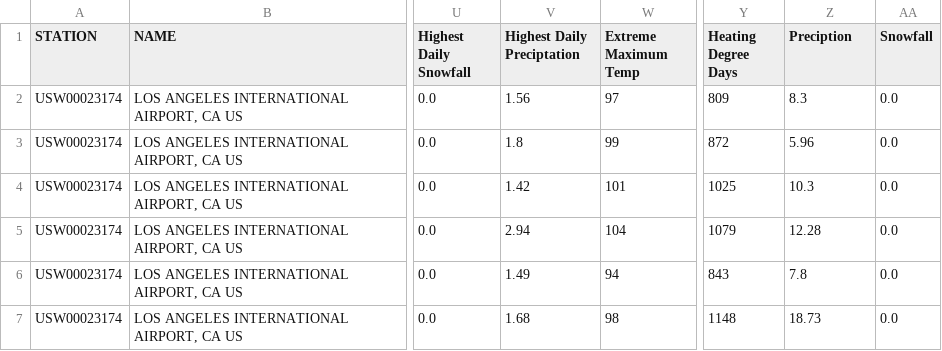
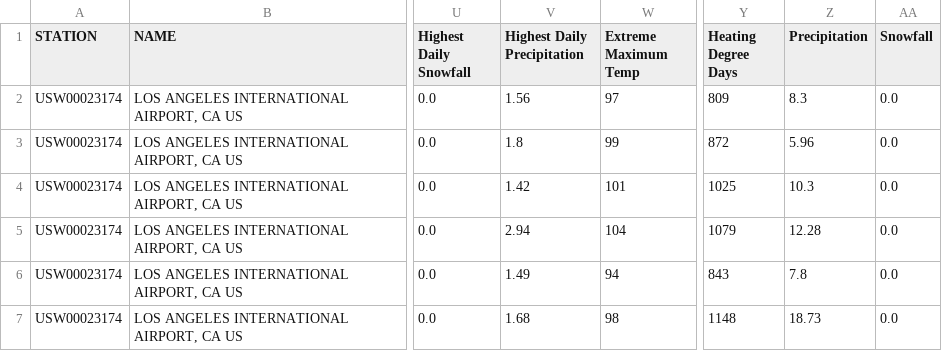
Before and after one commit to dvolz1130/project-one, a CSV file: Pat/data/Cleansed Annual Weather Data LAX.csv, drawn as a sheet; only a part is shown, gaps mark what is left out; the diff names each change by its address in the sheet, - before the commit and + after, or states it on an @@ line.

```diff
--- a/Pat/data/Cleansed Annual Weather Data LAX.csv
+++ b/Pat/data/Cleansed Annual Weather Data LAX.csv
-V1: Highest Daily Preciptation
+V1: Highest Daily Precipitation
-Z1: Preciption
+Z1: Precipitation
```
Also changed, not shown: 2 other files.
